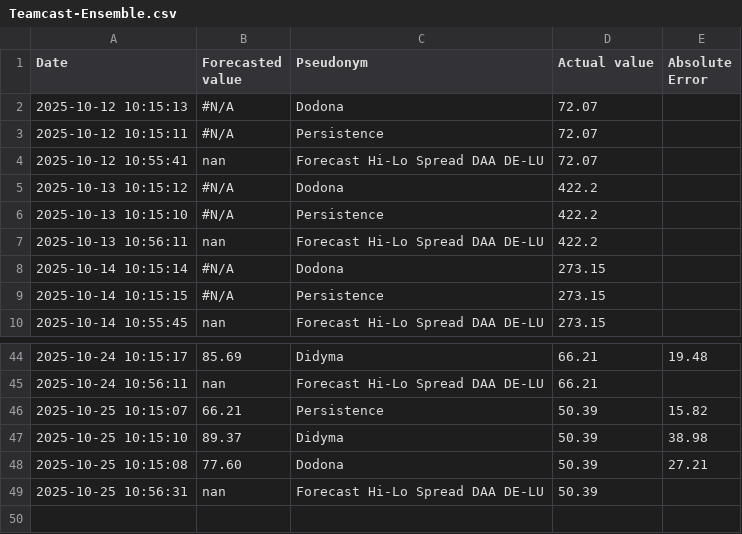
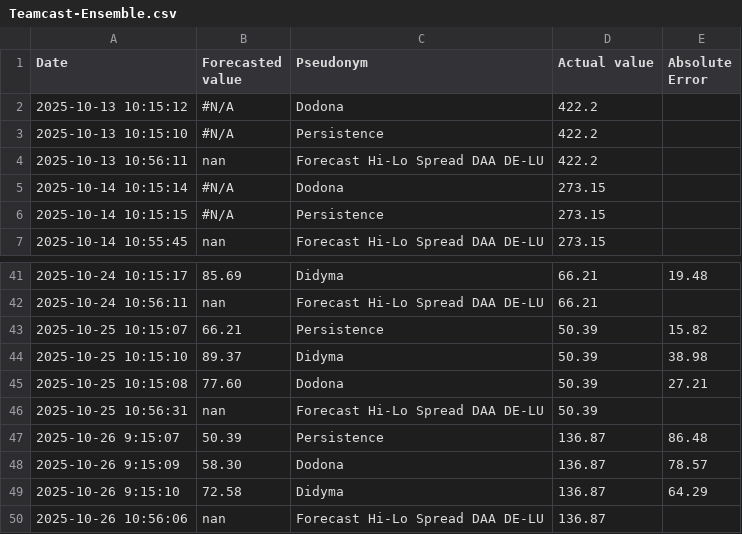
Before and after one commit to Spolders/ST-Teamcast-POC, a CSV file: data/Teamcast-Ensemble.csv, drawn as a sheet; only a part is shown, gaps mark what is left out.

Commit message:
Add files via upload

```diff
--- a/data/Teamcast-Ensemble.csv
+++ b/data/Teamcast-Ensemble.csv
@@ -1,5 +1,2 @@
 Date,Forecasted value,Pseudonym,Actual value,Absolute Error
-2025-10-12 10:15:13,#N/A,Dodona,72.07,
-2025-10-12 10:15:11,#N/A,Persistence,72.07,
-2025-10-12 10:55:41,nan,Forecast Hi-Lo Spread DAA DE-LU,72.07,
 2025-10-13 10:15:12,#N/A,Dodona,422.2,
@@ -49 +46,5 @@ Date,Forecasted value,Pseudonym,Actual value,Absolute Error
 2025-10-25 10:56:31,nan,Forecast Hi-Lo Spread DAA DE-LU,50.39,
+2025-10-26 9:15:07,50.39,Persistence,136.87,86.48
+2025-10-26 9:15:09,58.30,Dodona,136.87,78.57
+2025-10-26 9:15:10,72.58,Didyma,136.87,64.29
+2025-10-26 10:56:06,nan,Forecast Hi-Lo Spread DAA DE-LU,136.87,
```
